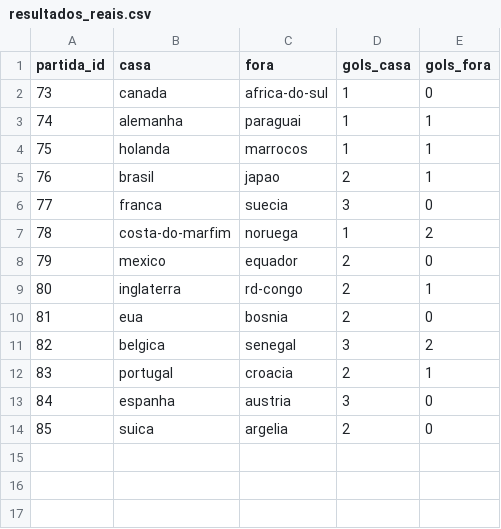
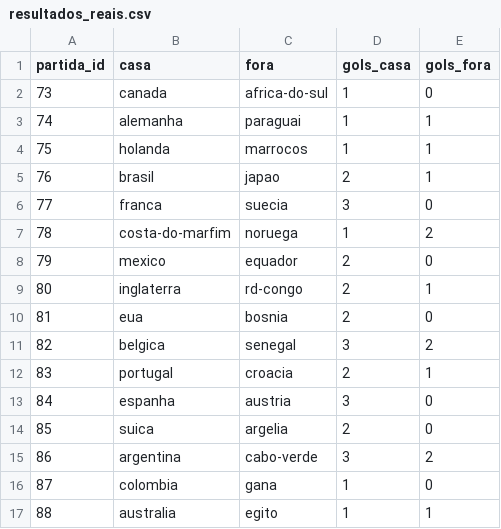
Before and after one commit to zoclabs-77/inteligencia-artilheira, a CSV file: rodadas/16avos/resultados_reais.csv, drawn as a sheet; the diff names each change by its address in the sheet, - before the commit and + after, or states it on an @@ line.

```diff
--- a/rodadas/16avos/resultados_reais.csv
+++ b/rodadas/16avos/resultados_reais.csv
+row 15: 86 | argentina | cabo-verde | 3 | 2
+row 16: 87 | colombia | gana | 1 | 0
+row 17: 88 | australia | egito | 1 | 1
```
Also changed, not shown: 1 other file.
